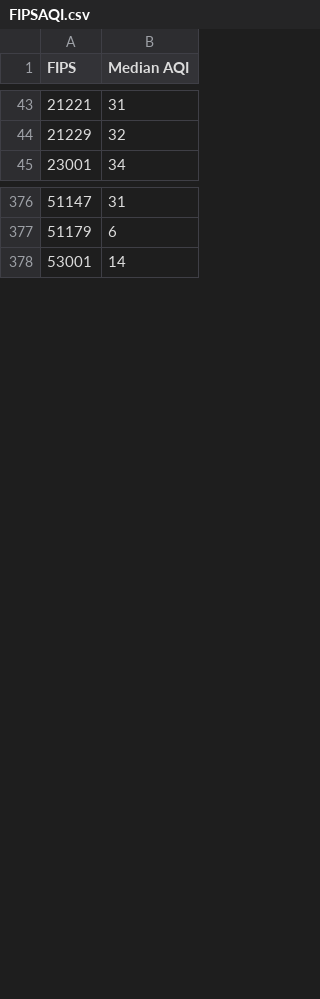
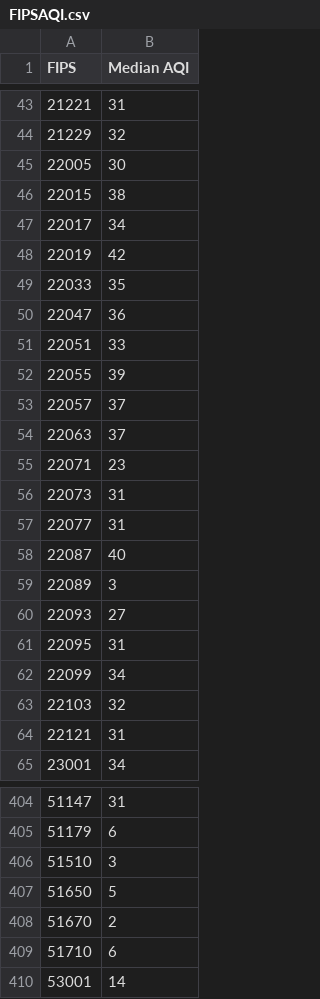
Before and after one commit to jellerb/group16Final, a CSV file: PyCharm/FinalProject1/Graphs/FIPSAQI.csv, drawn as a sheet; only a part is shown, gaps mark what is left out; the diff covers the shown part only.

```diff
--- a/PyCharm/FinalProject1/Graphs/FIPSAQI.csv
+++ b/PyCharm/FinalProject1/Graphs/FIPSAQI.csv
@@ -44,2 +44,22 @@ FIPS,Median AQI
 21229,32
+22005,30
+22015,38
+22017,34
+22019,42
+22033,35
+22047,36
+22051,33
+22055,39
+22057,37
+22063,37
+22071,23
+22073,31
+22077,31
+22087,40
+22089,3
+22093,27
+22095,31
+22099,34
+22103,32
+22121,31
 23001,34
@@ -377,2 +405,6 @@ FIPS,Median AQI
 51179,6
+51510,3
+51650,5
+51670,2
+51710,6
 53001,14
```
Also changed, not shown: 10 added rows elsewhere in this file, 2 other files.
